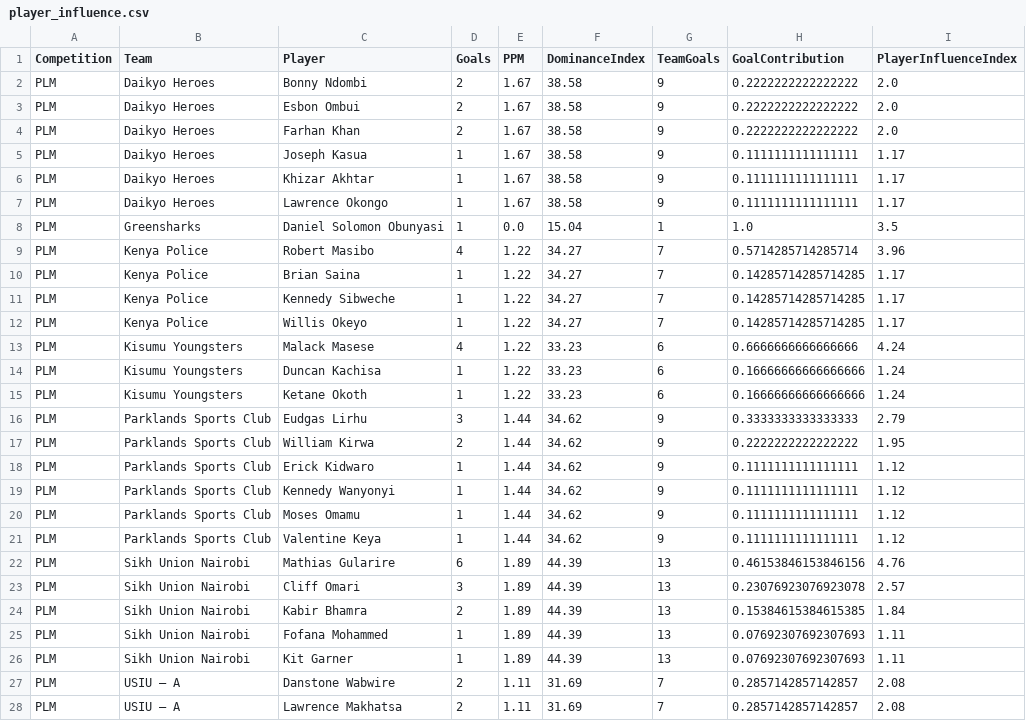
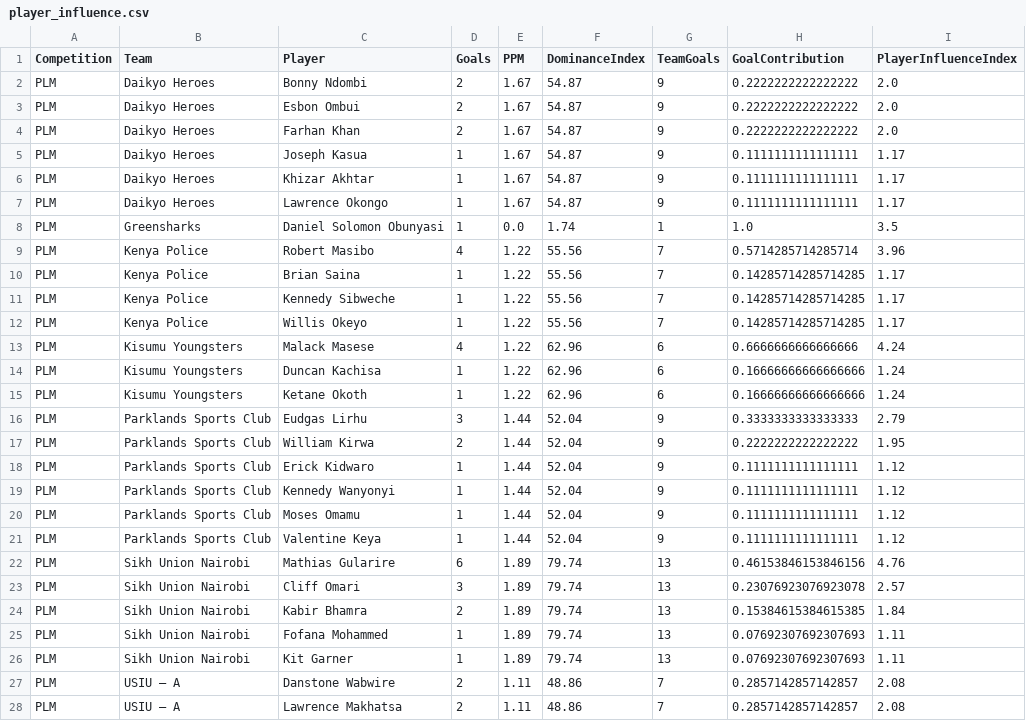
Before and after one commit to agesatony/hockeyiq-kenya, a CSV file: data/processed/player_influence.csv, drawn as a sheet; only a part is shown; the diff covers the shown part only.

```diff
--- a/data/processed/player_influence.csv
+++ b/data/processed/player_influence.csv
@@ -1,28 +1,28 @@
 Competition,Team,Player,Goals,PPM,DominanceIndex,TeamGoals,GoalContribution,PlayerInfluenceIndex
-PLM,Daikyo Heroes,Bonny Ndombi,2,1.67,38.58,9,0.2222222222222222,2.0
-PLM,Daikyo Heroes,Esbon Ombui,2,1.67,38.58,9,0.2222222222222222,2.0
-PLM,Daikyo Heroes,Farhan Khan,2,1.67,38.58,9,0.2222222222222222,2.0
-PLM,Daikyo Heroes,Joseph Kasua,1,1.67,38.58,9,0.1111111111111111,1.17
-PLM,Daikyo Heroes,Khizar Akhtar,1,1.67,38.58,9,0.1111111111111111,1.17
-PLM,Daikyo Heroes,Lawrence Okongo,1,1.67,38.58,9,0.1111111111111111,1.17
-PLM,Greensharks,Daniel Solomon Obunyasi,1,0.0,15.04,1,1.0,3.5
-PLM,Kenya Police,Robert Masibo,4,1.22,34.27,7,0.5714285714285714,3.96
-PLM,Kenya Police,Brian Saina,1,1.22,34.27,7,0.14285714285714285,1.17
-PLM,Kenya Police,Kennedy Sibweche,1,1.22,34.27,7,0.14285714285714285,1.17
-PLM,Kenya Police,Willis Okeyo,1,1.22,34.27,7,0.14285714285714285,1.17
-PLM,Kisumu Youngsters,Malack Masese,4,1.22,33.23,6,0.6666666666666666,4.24
-PLM,Kisumu Youngsters,Duncan Kachisa,1,1.22,33.23,6,0.16666666666666666,1.24
-PLM,Kisumu Youngsters,Ketane Okoth,1,1.22,33.23,6,0.16666666666666666,1.24
-PLM,Parklands Sports Club,Eudgas Lirhu,3,1.44,34.62,9,0.3333333333333333,2.79
-PLM,Parklands Sports Club,William Kirwa,2,1.44,34.62,9,0.2222222222222222,1.95
-PLM,Parklands Sports Club,Erick Kidwaro,1,1.44,34.62,9,0.1111111111111111,1.12
-PLM,Parklands Sports Club,Kennedy Wanyonyi,1,1.44,34.62,9,0.1111111111111111,1.12
-PLM,Parklands Sports Club,Moses Omamu,1,1.44,34.62,9,0.1111111111111111,1.12
-PLM,Parklands Sports Club,Valentine Keya,1,1.44,34.62,9,0.1111111111111111,1.12
-PLM,Sikh Union Nairobi,Mathias Gularire,6,1.89,44.39,13,0.46153846153846156,4.76
-PLM,Sikh Union Nairobi,Cliff Omari,3,1.89,44.39,13,0.23076923076923078,2.57
-PLM,Sikh Union Nairobi,Kabir Bhamra,2,1.89,44.39,13,0.15384615384615385,1.84
-PLM,Sikh Union Nairobi,Fofana Mohammed,1,1.89,44.39,13,0.07692307692307693,1.11
-PLM,Sikh Union Nairobi,Kit Garner,1,1.89,44.39,13,0.07692307692307693,1.11
-PLM,USIU – A,Danstone Wabwire,2,1.11,31.69,7,0.2857142857142857,2.08
-PLM,USIU – A,Lawrence Makhatsa,2,1.11,31.69,7,0.2857142857142857,2.08
+PLM,Daikyo Heroes,Bonny Ndombi,2,1.67,54.87,9,0.2222222222222222,2.0
+PLM,Daikyo Heroes,Esbon Ombui,2,1.67,54.87,9,0.2222222222222222,2.0
+PLM,Daikyo Heroes,Farhan Khan,2,1.67,54.87,9,0.2222222222222222,2.0
+PLM,Daikyo Heroes,Joseph Kasua,1,1.67,54.87,9,0.1111111111111111,1.17
+PLM,Daikyo Heroes,Khizar Akhtar,1,1.67,54.87,9,0.1111111111111111,1.17
+PLM,Daikyo Heroes,Lawrence Okongo,1,1.67,54.87,9,0.1111111111111111,1.17
+PLM,Greensharks,Daniel Solomon Obunyasi,1,0.0,1.74,1,1.0,3.5
+PLM,Kenya Police,Robert Masibo,4,1.22,55.56,7,0.5714285714285714,3.96
+PLM,Kenya Police,Brian Saina,1,1.22,55.56,7,0.14285714285714285,1.17
+PLM,Kenya Police,Kennedy Sibweche,1,1.22,55.56,7,0.14285714285714285,1.17
+PLM,Kenya Police,Willis Okeyo,1,1.22,55.56,7,0.14285714285714285,1.17
+PLM,Kisumu Youngsters,Malack Masese,4,1.22,62.96,6,0.6666666666666666,4.24
+PLM,Kisumu Youngsters,Duncan Kachisa,1,1.22,62.96,6,0.16666666666666666,1.24
+PLM,Kisumu Youngsters,Ketane Okoth,1,1.22,62.96,6,0.16666666666666666,1.24
+PLM,Parklands Sports Club,Eudgas Lirhu,3,1.44,52.04,9,0.3333333333333333,2.79
+PLM,Parklands Sports Club,William Kirwa,2,1.44,52.04,9,0.2222222222222222,1.95
+PLM,Parklands Sports Club,Erick Kidwaro,1,1.44,52.04,9,0.1111111111111111,1.12
+PLM,Parklands Sports Club,Kennedy Wanyonyi,1,1.44,52.04,9,0.1111111111111111,1.12
+PLM,Parklands Sports Club,Moses Omamu,1,1.44,52.04,9,0.1111111111111111,1.12
+PLM,Parklands Sports Club,Valentine Keya,1,1.44,52.04,9,0.1111111111111111,1.12
+PLM,Sikh Union Nairobi,Mathias Gularire,6,1.89,79.74,13,0.46153846153846156,4.76
+PLM,Sikh Union Nairobi,Cliff Omari,3,1.89,79.74,13,0.23076923076923078,2.57
+PLM,Sikh Union Nairobi,Kabir Bhamra,2,1.89,79.74,13,0.15384615384615385,1.84
+PLM,Sikh Union Nairobi,Fofana Mohammed,1,1.89,79.74,13,0.07692307692307693,1.11
+PLM,Sikh Union Nairobi,Kit Garner,1,1.89,79.74,13,0.07692307692307693,1.11
+PLM,USIU – A,Danstone Wabwire,2,1.11,48.86,7,0.2857142857142857,2.08
+PLM,USIU – A,Lawrence Makhatsa,2,1.11,48.86,7,0.2857142857142857,2.08
```
Also changed, not shown: 38 edited cells elsewhere in this file, data/processed/african_rankings.csv, data/processed/alltime_top_scorers.csv, 11 other files.
